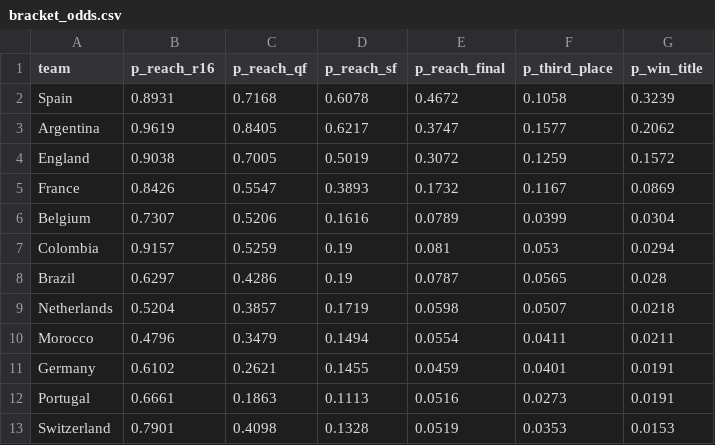
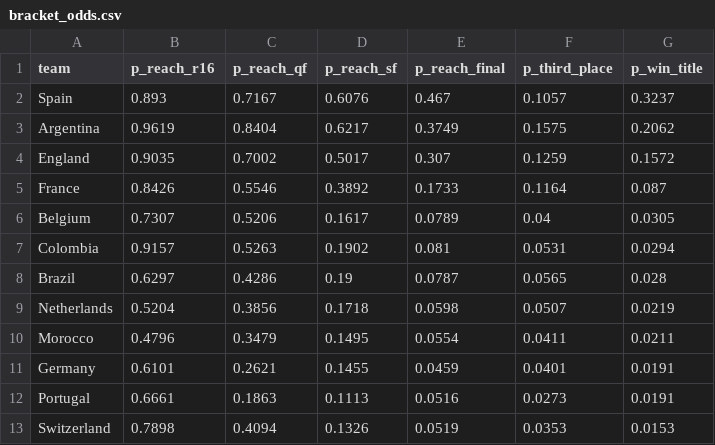
Before and after one commit to DrSanta10/FIFA-Predictor, a CSV file: data/processed/bracket_odds.csv, drawn as a sheet; only a part is shown; the diff covers the shown part only.

```diff
--- a/data/processed/bracket_odds.csv
+++ b/data/processed/bracket_odds.csv
@@ -1,13 +1,13 @@
 team,p_reach_r16,p_reach_qf,p_reach_sf,p_reach_final,p_third_place,p_win_title
-Spain,0.8931,0.7168,0.6078,0.4672,0.1058,0.3239
-Argentina,0.9619,0.8405,0.6217,0.3747,0.1577,0.2062
-England,0.9038,0.7005,0.5019,0.3072,0.1259,0.1572
-France,0.8426,0.5547,0.3893,0.1732,0.1167,0.0869
-Belgium,0.7307,0.5206,0.1616,0.0789,0.0399,0.0304
-Colombia,0.9157,0.5259,0.19,0.081,0.053,0.0294
+Spain,0.893,0.7167,0.6076,0.467,0.1057,0.3237
+Argentina,0.9619,0.8404,0.6217,0.3749,0.1575,0.2062
+England,0.9035,0.7002,0.5017,0.307,0.1259,0.1572
+France,0.8426,0.5546,0.3892,0.1733,0.1164,0.087
+Belgium,0.7307,0.5206,0.1617,0.0789,0.04,0.0305
+Colombia,0.9157,0.5263,0.1902,0.081,0.0531,0.0294
 Brazil,0.6297,0.4286,0.19,0.0787,0.0565,0.028
-Netherlands,0.5204,0.3857,0.1719,0.0598,0.0507,0.0218
-Morocco,0.4796,0.3479,0.1494,0.0554,0.0411,0.0211
-Germany,0.6102,0.2621,0.1455,0.0459,0.0401,0.0191
+Netherlands,0.5204,0.3856,0.1718,0.0598,0.0507,0.0219
+Morocco,0.4796,0.3479,0.1495,0.0554,0.0411,0.0211
+Germany,0.6101,0.2621,0.1455,0.0459,0.0401,0.0191
 Portugal,0.6661,0.1863,0.1113,0.0516,0.0273,0.0191
-Switzerland,0.7901,0.4098,0.1328,0.0519,0.0353,0.0153
+Switzerland,0.7898,0.4094,0.1326,0.0519,0.0353,0.0153
```
Also changed, not shown: 28 edited cells elsewhere in this file, 1 other file.
